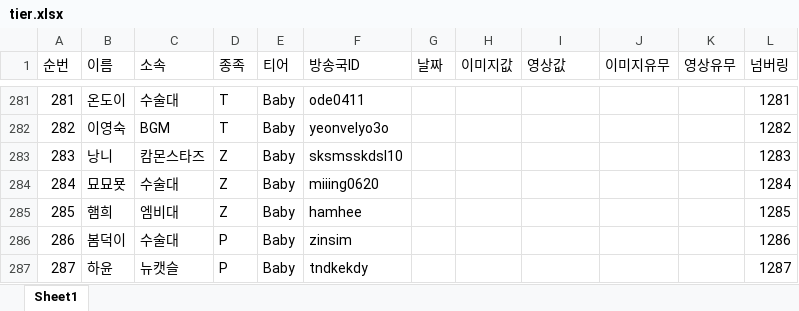
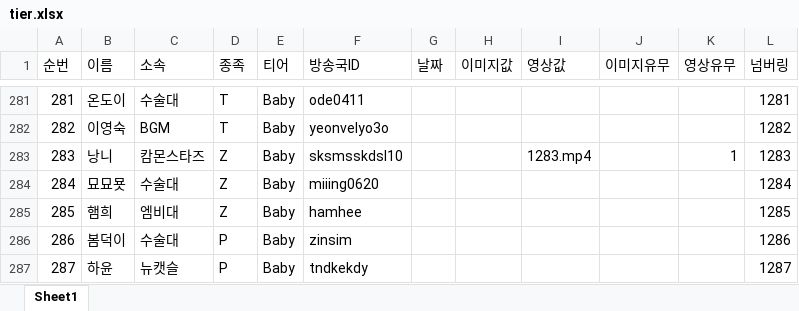
Before and after one commit to tpbnn/mtszsite, an Excel workbook: tier.xlsx, sheet Sheet1, drawn as a sheet; only a part is shown, gaps mark what is left out; values as stored, in another font and other column widths than the file's, no borders; the diff covers the shown part only; the diff names each change by its address in the sheet, - before the commit and + after, or states it on an @@ line.

```diff
--- a/tier.xlsx (sheet Sheet1)
+++ b/tier.xlsx (sheet Sheet1)
-I283 (영상값): (empty)
+I283 (영상값): 1283.mp4
-K283 (영상유무): (empty)
+K283 (영상유무): 1
```
Also changed, not shown: 24 edited cells elsewhere in this sheet, match_result.xlsx.
